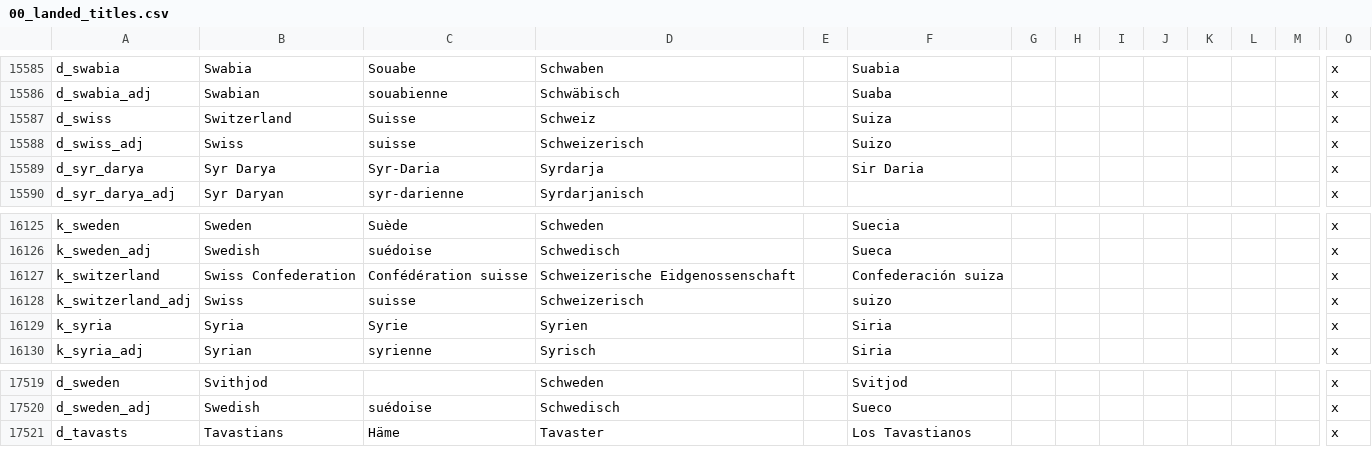
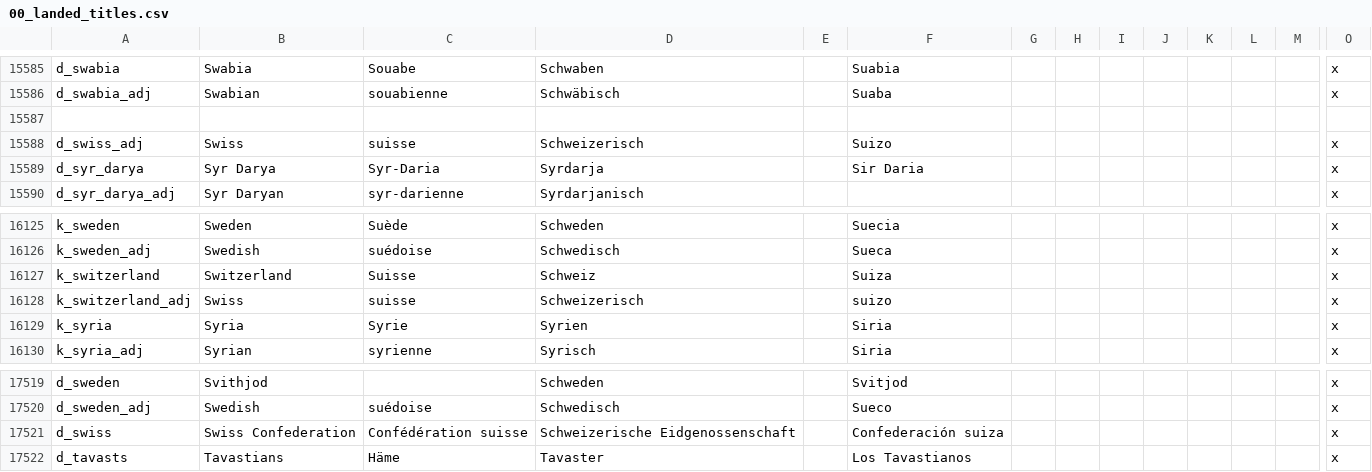
Before and after one commit to Aerotinge/TingedSlate, a CSV file: localisation/00_landed_titles.csv, drawn as a sheet; only a part is shown, gaps mark what is left out; rows hold the shown columns only; the diff names each change by its address in the sheet, - before the commit and + after, or states it on an @@ line.

```diff
--- a/localisation/00_landed_titles.csv
+++ b/localisation/00_landed_titles.csv
-row 15587: d_swiss | Switzerland | Suisse | Schweiz |  | Suiza |  |  |  |  |  |  |  | x
+row 15587: (empty)
-B16127: Swiss Confederation
+B16127: Switzerland
-C16127: Confédération suisse
+C16127: Suisse
-D16127: Schweizerische Eidgenossenschaft
+D16127: Schweiz
-F16127: Confederación suiza
+F16127: Suiza
+row 17521: d_swiss | Swiss Confederation | Confédération suisse | Schweizerische Eidgenossenschaft |  | Confederación suiza |  |  |  |  |  |  |  | x
```
Also changed, not shown: 42 other files.
